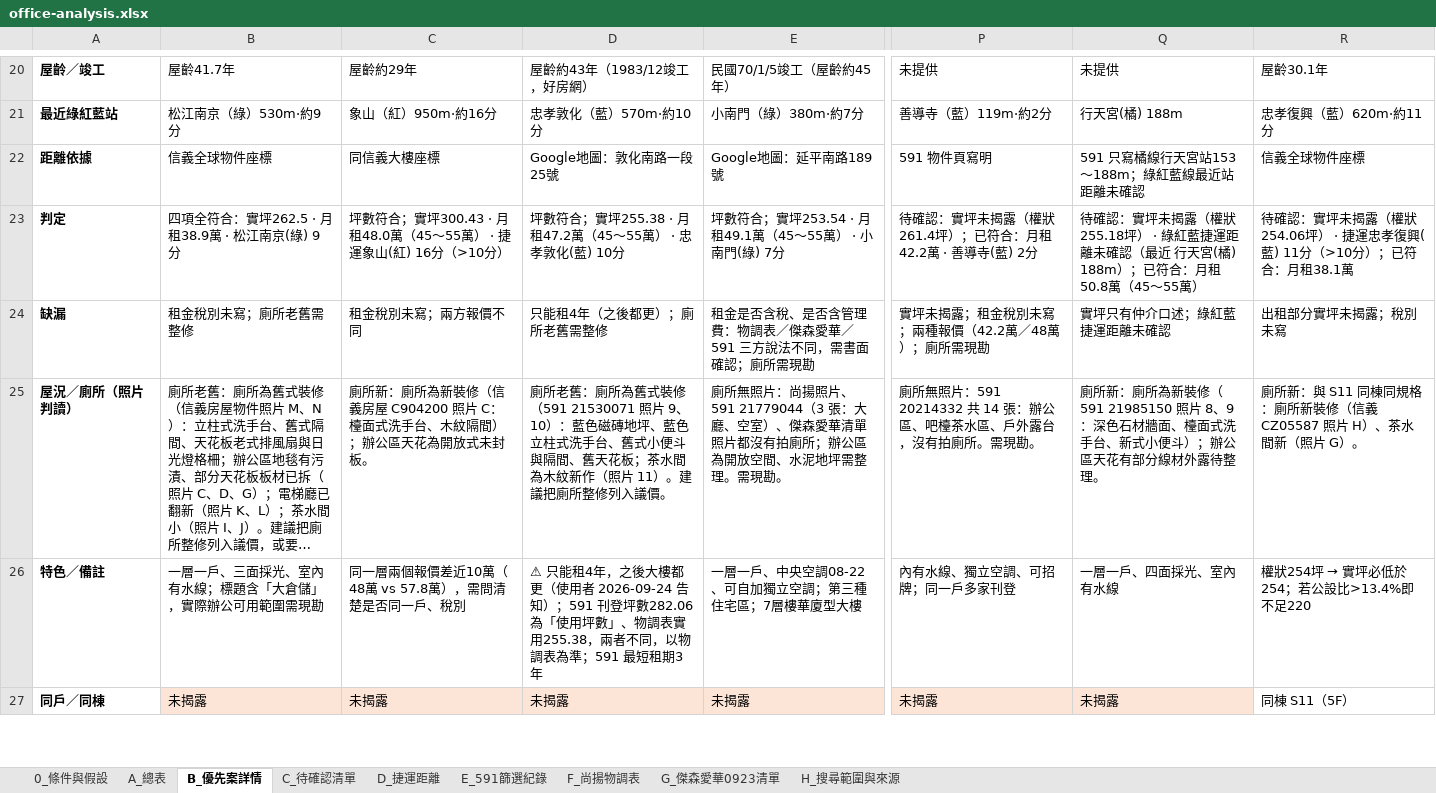
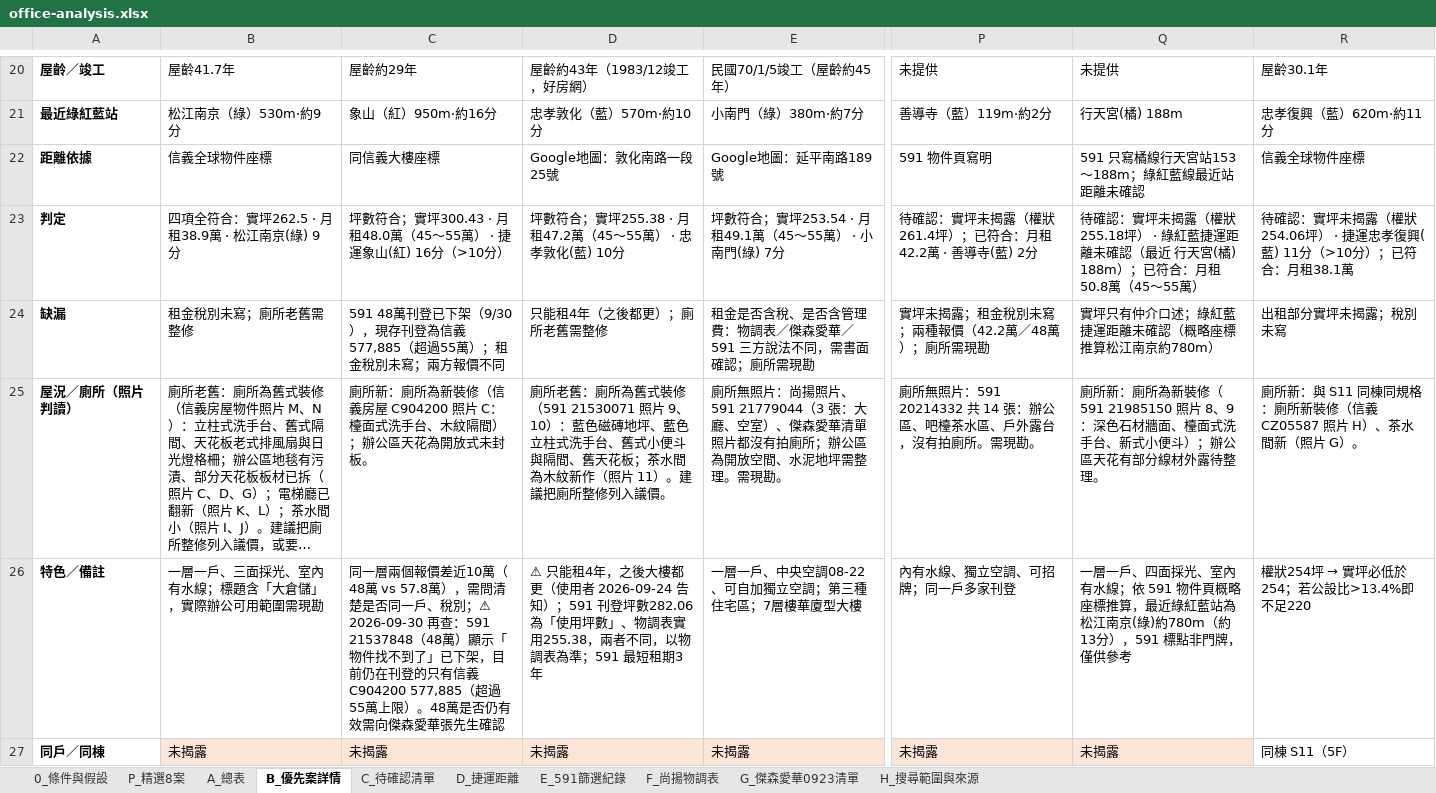
Before and after one commit to kevinashowtimes-web/showtime-office-dashboard, an Excel workbook: office-analysis.xlsx, sheet B_優先案詳情, drawn as a sheet; only a part is shown, gaps mark what is left out; long unchanged cells end in …; values as stored, in another font and other column widths than the file's, no borders; the diff covers the shown part only; the diff names each change by its address in the sheet, - before the commit and + after, or states it on an @@ line.

```diff
--- a/office-analysis.xlsx (sheet B_優先案詳情)
+++ b/office-analysis.xlsx (sheet B_優先案詳情)
+sheet tab: P_精選8案
-C24: 租金稅別未寫；兩方報價不同
+C24: 591 48萬刊登已下架（9/30），現存刊登為信義 577,885（超過55萬）；租金稅別未寫；兩方報價不同
-Q24: 實坪只有仲介口述；綠紅藍捷運距離未確認
+Q24: 實坪只有仲介口述；綠紅藍捷運距離未確認（概略座標推算松江南京約780m）
-C26: …戶、稅別
+C26: …戶、稅別；⚠ 2026-09-30 再查：591 21537848（48萬）顯示「物件找不到了」已下架，目前仍在刊登的只有信義 C904200 577,885（超過55萬上限）。48萬是否仍有效需向傑森愛華張先生確認
-Q26: 一層一戶、四面採光、室內有水線
+Q26: 一層一戶、四面採光、室內有水線；依 591 物件頁概略座標推算，最近綠紅藍站為松江南京(綠)約780m（約13分），591 標點非門牌，僅供參考
```
Also changed, not shown: 4 edited cells elsewhere in this sheet, sheet C_待確認清單, sheet A_總表, sheet 0_條件與假設, 1 other file.
